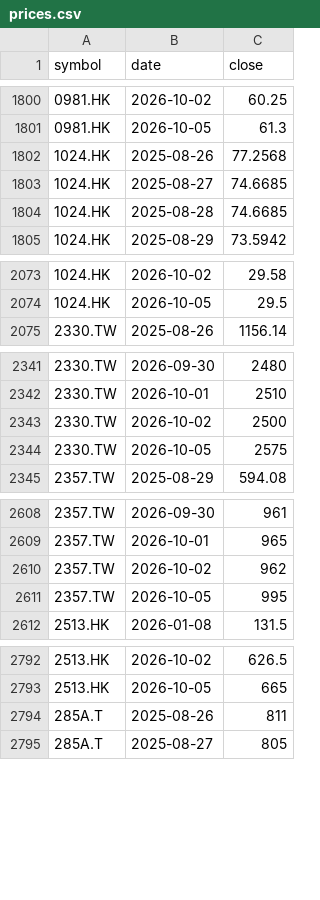
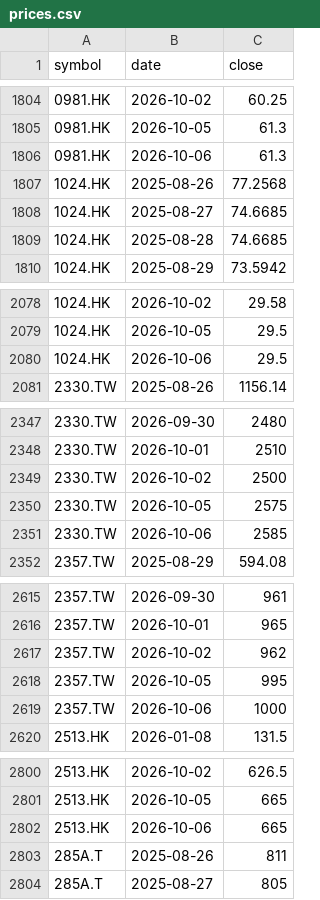
Before and after one commit to leevvyy/ai-news, a CSV file: data/market/prices.csv, drawn as a sheet; only a part is shown, gaps mark what is left out; the diff covers the shown part only; the diff names each change by its address in the sheet, - before the commit and + after, or states it on an @@ line.

```diff
--- a/data/market/prices.csv
+++ b/data/market/prices.csv
+row 1806: 0981.HK | 2026-10-06 | 61.3
+row 2080: 1024.HK | 2026-10-06 | 29.5
+row 2351: 2330.TW | 2026-10-06 | 2585
+row 2619: 2357.TW | 2026-10-06 | 1000
+row 2802: 2513.HK | 2026-10-06 | 665
```
Also changed, not shown: 13 added rows elsewhere in this file, 8 other files.
